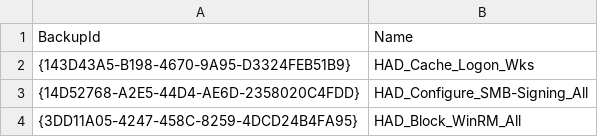
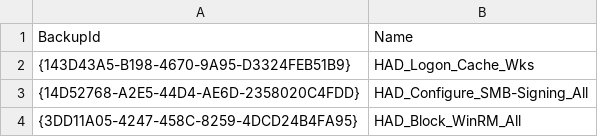
Before and after one commit to LoicVeirman/HardenAD, a CSV file: Inputs/GroupPolicies/BackupID-Translation.csv, drawn as a sheet; only a part is shown.

```diff
--- a/Inputs/GroupPolicies/BackupID-Translation.csv
+++ b/Inputs/GroupPolicies/BackupID-Translation.csv
@@ -1,3 +1,3 @@
 "BackupId";"Name"
-"{143D43A5-B198-4670-9A95-D3324FEB51B9}";"HAD_Cache_Logon_Wks"
+"{143D43A5-B198-4670-9A95-D3324FEB51B9}";"HAD_Logon_Cache_Wks"
 "{14D52768-A2E5-44D4-AE6D-2358020C4FDD}";"HAD_Configure_SMB-Signing_All"
```
Also changed, not shown: 46 other files.
